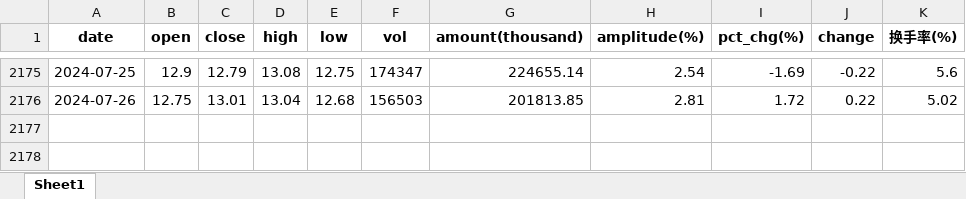
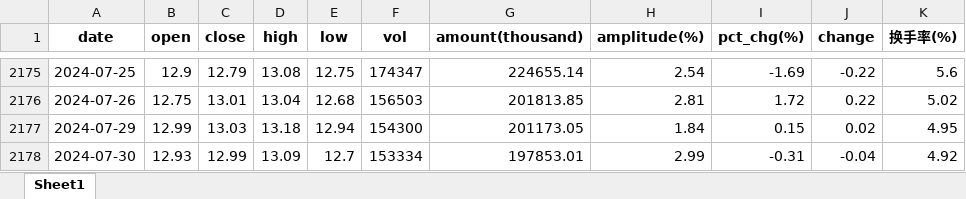
Before and after one commit to ianwu0907/mymachine-learning, an Excel workbook: stockforecasting/300446_history.xlsx, sheet Sheet1, drawn as a sheet; only a part is shown, gaps mark what is left out; values as stored, in another font and other column widths than the file's, no borders; the diff names each change by its address in the sheet, - before the commit and + after, or states it on an @@ line.

Commit message:
2024.7.31 UPDATED Bearing-diagnostic & stockforecasting

```diff
--- a/stockforecasting/300446_history.xlsx (sheet Sheet1)
+++ b/stockforecasting/300446_history.xlsx (sheet Sheet1)
+row 2177: 2024-07-29 | 12.99 | 13.03 | 13.18 | 12.94 | 154300 | 201173.05 | 1.84 | 0.15 | 0.02 | 4.95
+row 2178: 2024-07-30 | 12.93 | 12.99 | 13.09 | 12.7 | 153334 | 197853.01 | 2.99 | -0.31 | -0.04 | 4.92
```
Also changed, not shown: stockforecasting/300078_history.xlsx, 29 other files.
